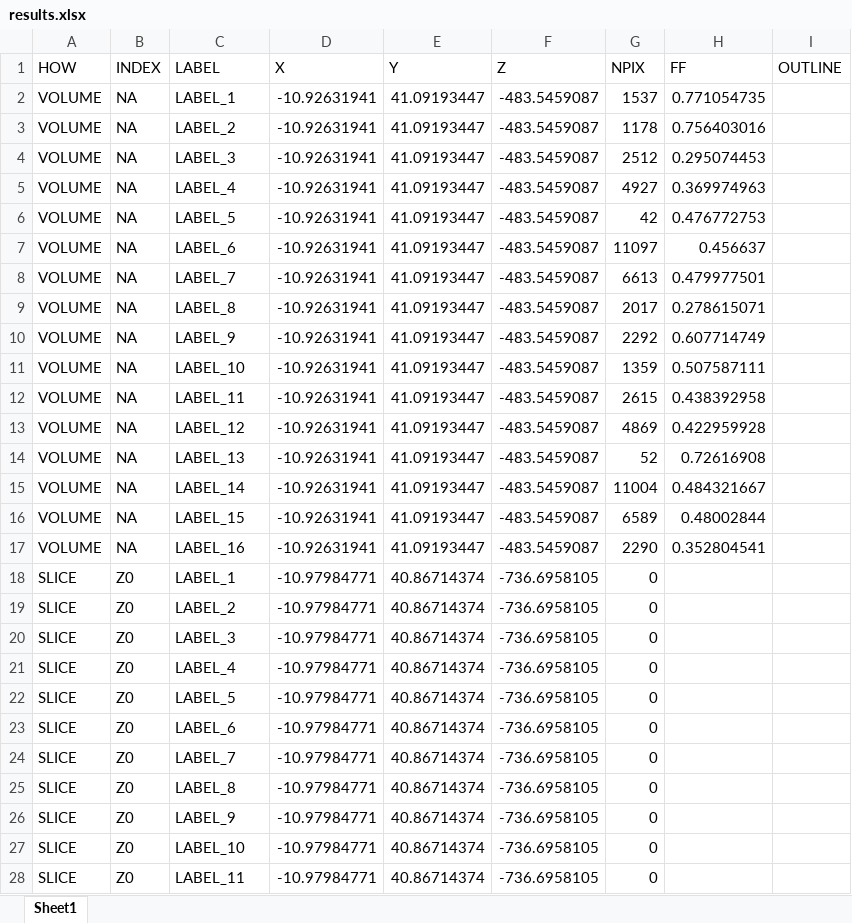
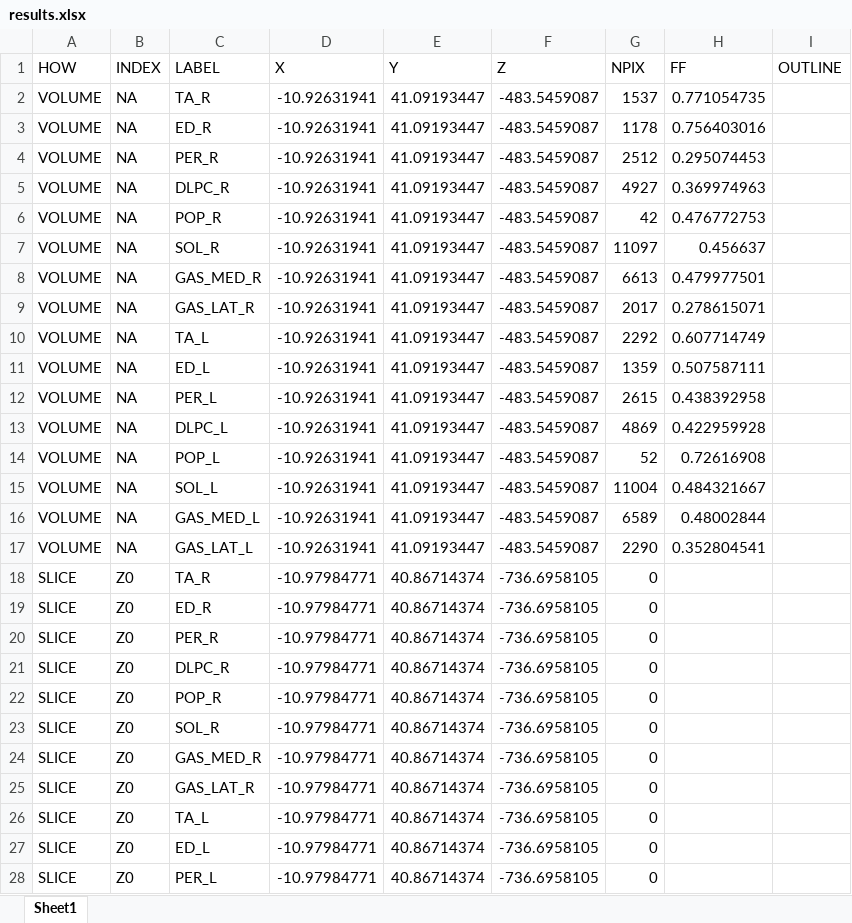
Before and after one commit to ines-benziane/from-DW-to-MR, an Excel workbook: get_results/results/vol.2_dixon3pt_t2slice/results.xlsx, sheet Sheet1, drawn as a sheet; only a part is shown; values as stored, in another font and other column widths than the file's, no borders; the diff covers the shown part only; the diff names each change by its address in the sheet, - before the commit and + after, or states it on an @@ line.

Commit message:
Fix thighs results: add muscle labels

```diff
--- a/get_results/results/vol.2_dixon3pt_t2slice/results.xlsx (sheet Sheet1)
+++ b/get_results/results/vol.2_dixon3pt_t2slice/results.xlsx (sheet Sheet1)
-C2 (LABEL): LABEL_1
+C2 (LABEL): TA_R
-C3 (LABEL): LABEL_2
+C3 (LABEL): ED_R
-C4 (LABEL): LABEL_3
+C4 (LABEL): PER_R
-C5 (LABEL): LABEL_4
+C5 (LABEL): DLPC_R
-C6 (LABEL): LABEL_5
+C6 (LABEL): POP_R
-C7 (LABEL): LABEL_6
+C7 (LABEL): SOL_R
-C8 (LABEL): LABEL_7
+C8 (LABEL): GAS_MED_R
-C9 (LABEL): LABEL_8
+C9 (LABEL): GAS_LAT_R
-C10 (LABEL): LABEL_9
+C10 (LABEL): TA_L
-C11 (LABEL): LABEL_10
+C11 (LABEL): ED_L
-C12 (LABEL): LABEL_11
+C12 (LABEL): PER_L
-C13 (LABEL): LABEL_12
+C13 (LABEL): DLPC_L
-C14 (LABEL): LABEL_13
+C14 (LABEL): POP_L
-C15 (LABEL): LABEL_14
+C15 (LABEL): SOL_L
-C16 (LABEL): LABEL_15
+C16 (LABEL): GAS_MED_L
-C17 (LABEL): LABEL_16
+C17 (LABEL): GAS_LAT_L
-C18 (LABEL): LABEL_1
+C18 (LABEL): TA_R
-C19 (LABEL): LABEL_2
+C19 (LABEL): ED_R
-C20 (LABEL): LABEL_3
+C20 (LABEL): PER_R
-C21 (LABEL): LABEL_4
+C21 (LABEL): DLPC_R
-C22 (LABEL): LABEL_5
+C22 (LABEL): POP_R
-C23 (LABEL): LABEL_6
+C23 (LABEL): SOL_R
-C24 (LABEL): LABEL_7
+C24 (LABEL): GAS_MED_R
-C25 (LABEL): LABEL_8
+C25 (LABEL): GAS_LAT_R
-C26 (LABEL): LABEL_9
+C26 (LABEL): TA_L
-C27 (LABEL): LABEL_10
+C27 (LABEL): ED_L
-C28 (LABEL): LABEL_11
+C28 (LABEL): PER_L
```
Also changed, not shown: 277 edited cells elsewhere in this sheet, get_results/results/vol.3_dixon3pt_t2slice/results.xlsx, get_results/results/vol.4_dixon3pt_t2slice/results.xlsx, 3 other files.
